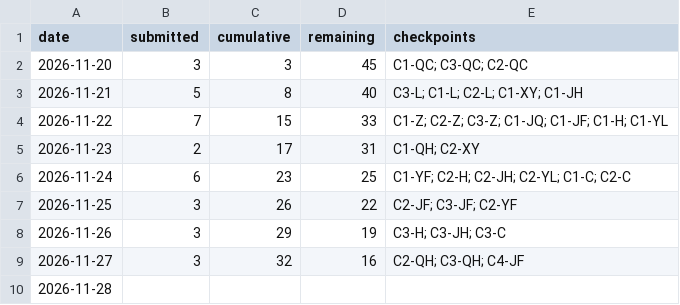
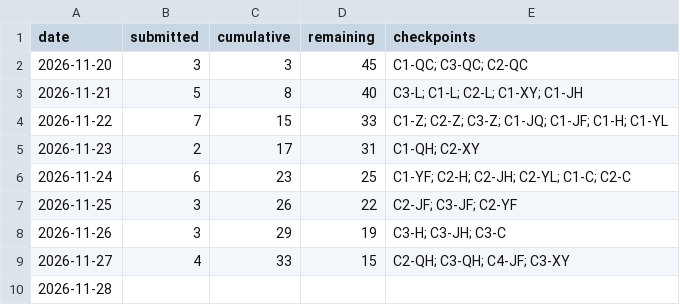
Before and after one commit to HX-Jan/MoodSky, a CSV file: docs/alpha/xiang-hong/c4-20261127/daily-submissions.csv, drawn as a sheet.

```diff
--- a/docs/alpha/xiang-hong/c4-20261127/daily-submissions.csv
+++ b/docs/alpha/xiang-hong/c4-20261127/daily-submissions.csv
@@ -8,3 +8,3 @@ date,submitted,cumulative,remaining,checkpoints
 2026-11-26,3,29,19,C3-H; C3-JH; C3-C
-2026-11-27,3,32,16,C2-QH; C3-QH; C4-JF
+2026-11-27,4,33,15,C2-QH; C3-QH; C4-JF; C3-XY
 2026-11-28,,,,
```
Also changed, not shown: docs/alpha/xiang-hong/c4-20261127/acceptance-gaps.csv, docs/alpha/xiang-hong/c4-20261127/member-matrix.csv, 41 other files.
